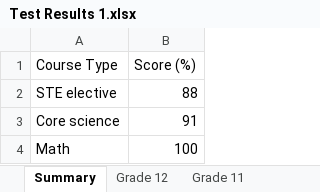
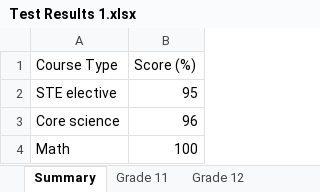
Before and after one commit to nimendoza/B2023-R3X-07, an Excel workbook: output/Test Results 1.xlsx, sheet Summary, drawn as a sheet; values as stored, in another font and other column widths than the file's, no borders; the diff names each change by its address in the sheet, - before the commit and + after, or states it on an @@ line.

```diff
--- a/output/Test Results 1.xlsx (sheet Summary)
+++ b/output/Test Results 1.xlsx (sheet Summary)
@@ sheet tab order changed: Summary | Grade 11 | Grade 12 @@
-B2 (Score (%)): 88
+B2 (Score (%)): 95
-B3 (Score (%)): 91
+B3 (Score (%)): 96
```
Also changed, not shown: sheet Grade 11, sheet Grade 12, sheet Research 2, sheet Math 5 Level 1, sheet Biology 3 Level 2, sheet Math 6 Level 1, 16 more sheets, output/Test Results 0.xlsx, output/Test Results 2.xlsx, 15 other files.
